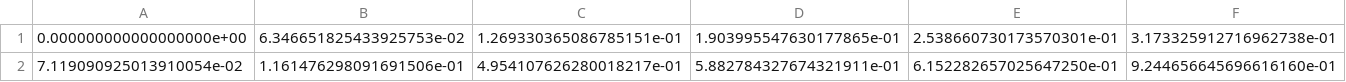
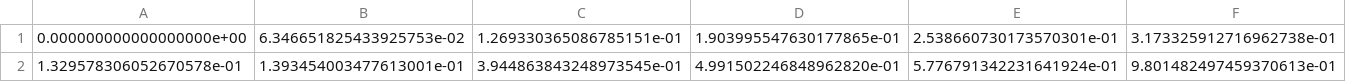
Before and after one commit to nmarks99/ML-basics, a CSV file: datasets/noisy_sine.csv, drawn as a sheet; only a part is shown; removed rows and columns are numbered as before the commit, all else as after; rows hold the shown columns only; the diff names each change by its address in the sheet, - before the commit and + after, or states it on an @@ line.

```diff
--- a/datasets/noisy_sine.csv
+++ b/datasets/noisy_sine.csv
-row 2: 7.119090925013910054e-02 | 1.161476298091691506e-01 | 4.954107626280018217e-01 | 5.882784327674321911e-01 | 6.152282657025647250e-01 | 9.244656645696616160e-01
+row 2: 1.329578306052670578e-01 | 1.393454003477613001e-01 | 3.944863843248973545e-01 | 4.991502246848962820e-01 | 5.776791342231641924e-01 | 9.801482497459370613e-01
```
Also changed, not shown: 1 other file.
